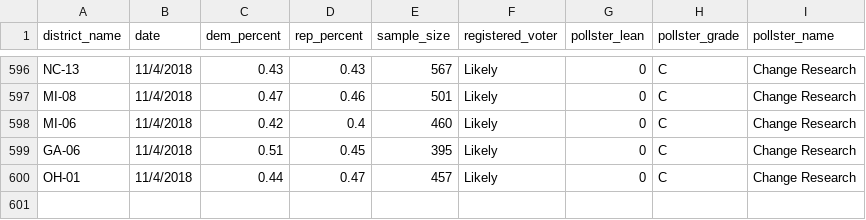
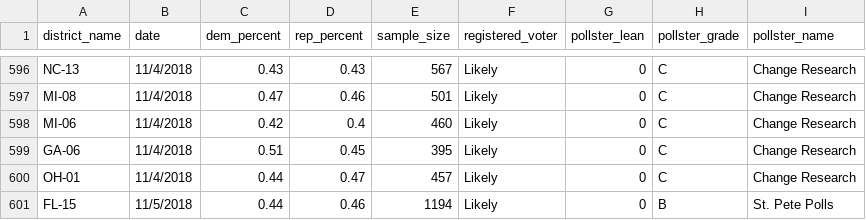
Before and after one commit to polistat/data-2018, a CSV file: poll_input.csv, drawn as a sheet; only a part is shown, gaps mark what is left out.

Commit message:
Add 1 new poll

```diff
--- a/poll_input.csv
+++ b/poll_input.csv
@@ -600 +600,2 @@ GA-06,11/4/2018,0.51,0.45,395,Likely,0,C,Change Research
 OH-01,11/4/2018,0.44,0.47,457,Likely,0,C,Change Research
+FL-15,11/5/2018,0.44,0.46,1194,Likely,0,B,St. Pete Polls
```
